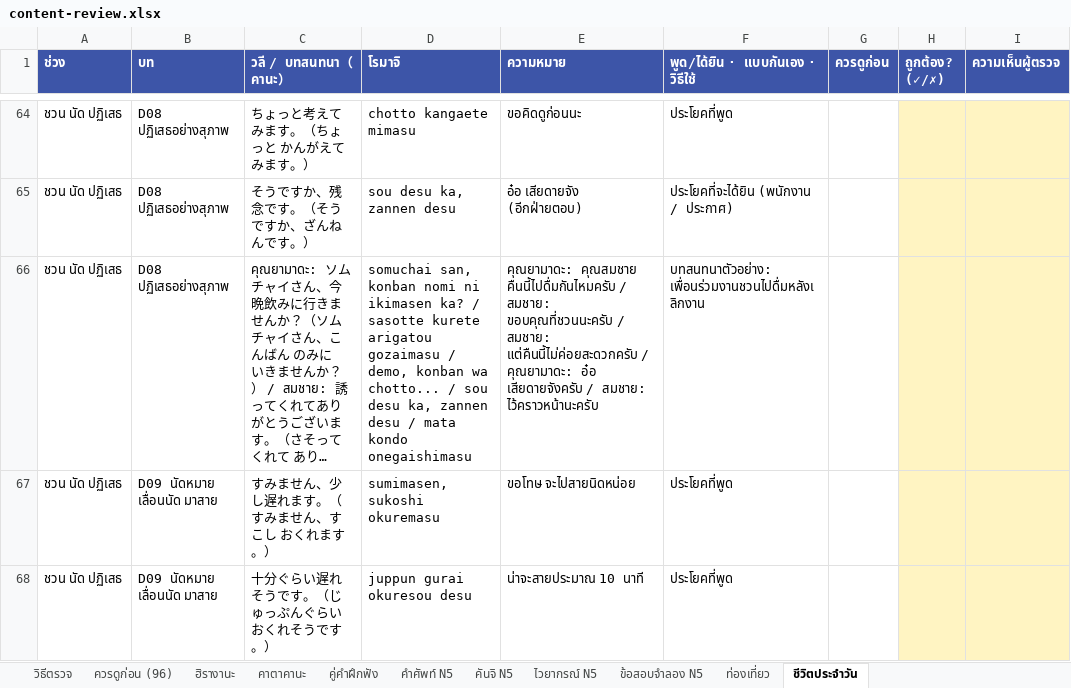
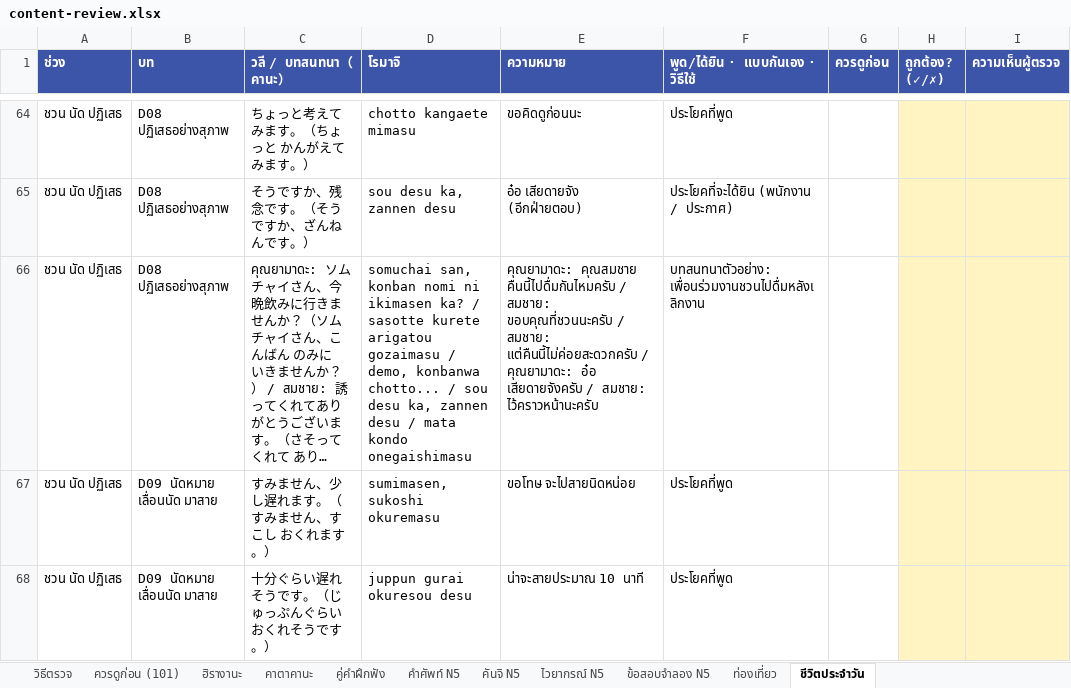
Before and after one commit to jame191036/kakitori, an Excel workbook: docs/content-review.xlsx, sheet ชีวิตประจำวัน, drawn as a sheet; only a part is shown, gaps mark what is left out; long unchanged cells end in …; values as stored, in another font and other column widths than the file's, no borders; the diff covers the shown part only; the diff names each change by its address in the sheet, - before the commit and + after, or states it on an @@ line.

```diff
--- a/docs/content-review.xlsx (sheet ชีวิตประจำวัน)
+++ b/docs/content-review.xlsx (sheet ชีวิตประจำวัน)
-sheet tab: ควรดูก่อน (96)
+sheet tab: ควรดูก่อน (101)
-D66 (โรมาจิ): …/ demo, konban wa chotto... /…
+D66 (โรมาจิ): …/ demo, konbanwa chotto... /…
```
Also changed, not shown: 73 added rows elsewhere in this sheet, sheet ควรดูก่อน (101), sheet วิธีตรวจ, 18 other files.
